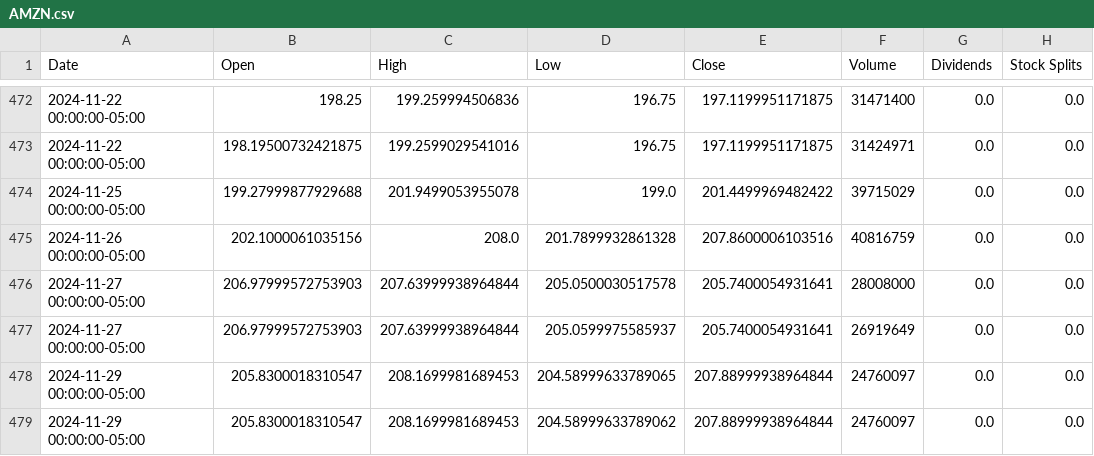
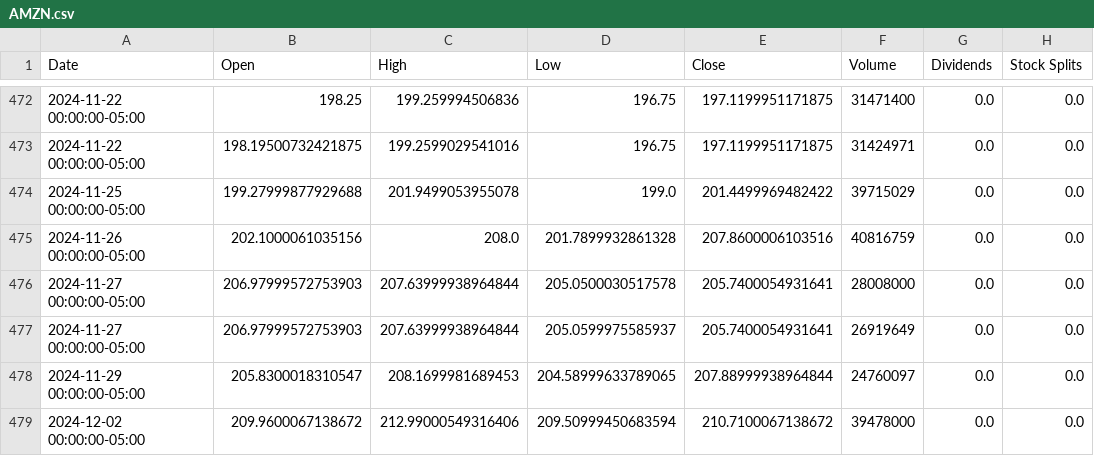
Before and after one commit to saisandeep97/StockForecastSentimentEndtoEnd, a CSV file: stock_data/AMZN.csv, drawn as a sheet; only a part is shown, gaps mark what is left out.

```diff
--- a/stock_data/AMZN.csv
+++ b/stock_data/AMZN.csv
@@ -478,2 +478,2 @@ Date,Open,High,Low,Close,Volume,Dividends,Stock Splits
 2024-11-29 00:00:00-05:00,205.8300018310547,208.1699981689453,204.58999633789065,207.88999938964844,24760097,0.0,0.0
-2024-11-29 00:00:00-05:00,205.8300018310547,208.1699981689453,204.58999633789062,207.88999938964844,24760097,0.0,0.0
+2024-12-02 00:00:00-05:00,209.9600067138672,212.99000549316406,209.50999450683594,210.7100067138672,39478000,0.0,0.0
```
Also changed, not shown: stock_data/AAPL.csv, stock_data/GOOGL.csv, 2 other files.
